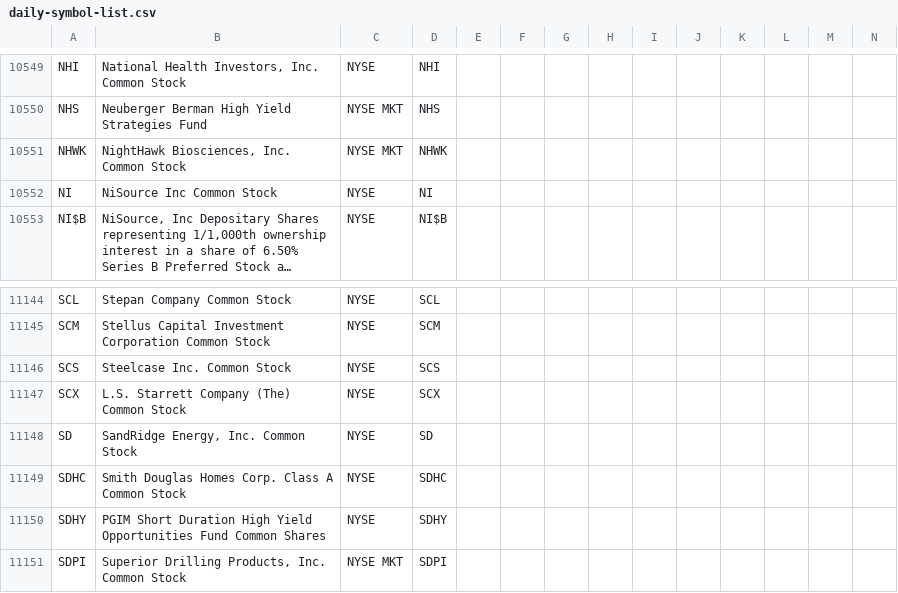
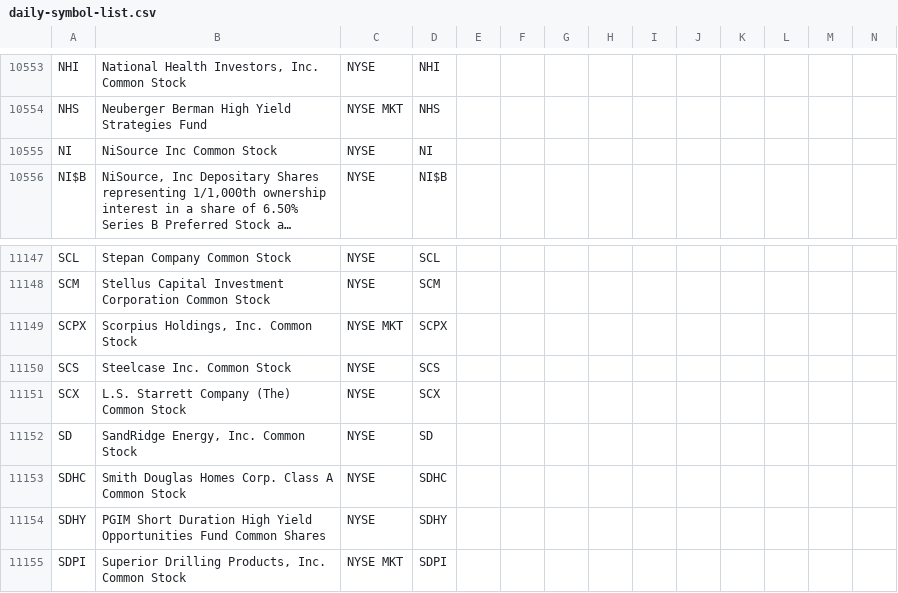
Before and after one commit to jonfriesen/symbol-list, a CSV file: web/static/data/daily-symbol-list.csv, drawn as a sheet; only a part is shown, gaps mark what is left out; long unchanged cells end in …; removed rows and columns are numbered as before the commit, all else as after; rows hold the shown columns only; the diff covers the shown part only; the diff names each change by its address in the sheet, - before the commit and + after, or states it on an @@ line.

```diff
--- a/web/static/data/daily-symbol-list.csv
+++ b/web/static/data/daily-symbol-list.csv
-row 10551: NHWK | NightHawk Biosciences, Inc. Common Stock | NYSE MKT | NHWK
+row 11149: SCPX | Scorpius Holdings, Inc. Common Stock | NYSE MKT | SCPX
```
Also changed, not shown: 5 added rows, 1 removed row and 4 edited cells elsewhere in this file, web/static/data/daily-crypto-symbol-list.csv, 5 other files.
